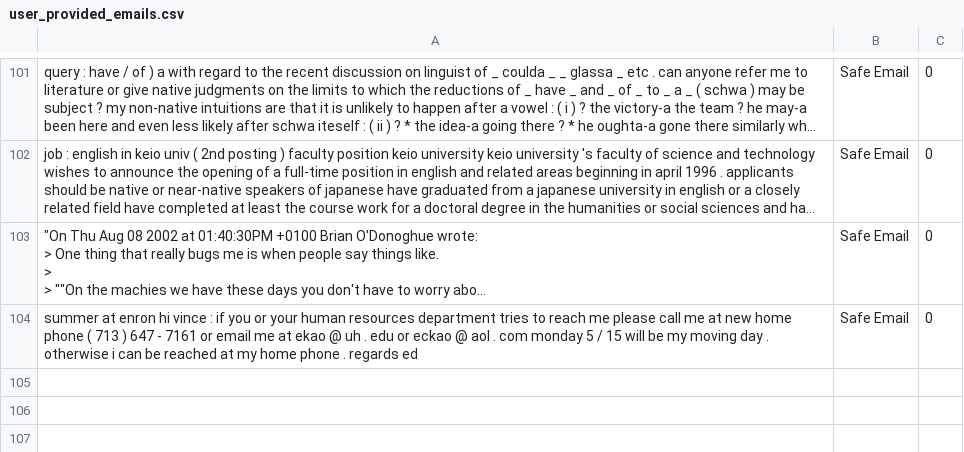
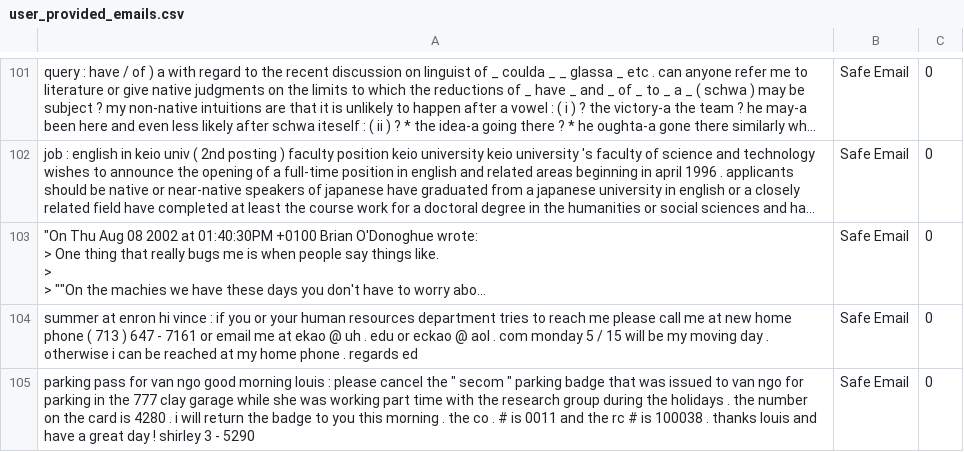
Before and after one commit to rudolfsmsp/email-classifier-thesis-public-2025, a CSV file: user_provided_emails.csv, drawn as a sheet; only a part is shown, gaps mark what is left out; long unchanged cells end in …; the diff names each change by its address in the sheet, - before the commit and + after, or states it on an @@ line.

Commit message:
Auto-update user emails

```diff
--- a/user_provided_emails.csv
+++ b/user_provided_emails.csv
+row 105: parking pass for van ngo good morning louis : please cancel the " secom " parking badge that was issued to van ngo for parking in the 777 clay garage while she was working part time with the research group during the holidays . the number on the card is 4280 . i will return the badge to you this morning . the co . # is 0011 and the rc # is 100038 . thanks louis and have a great day ! shirley 3 - 5290 | Safe Email | 0
```
